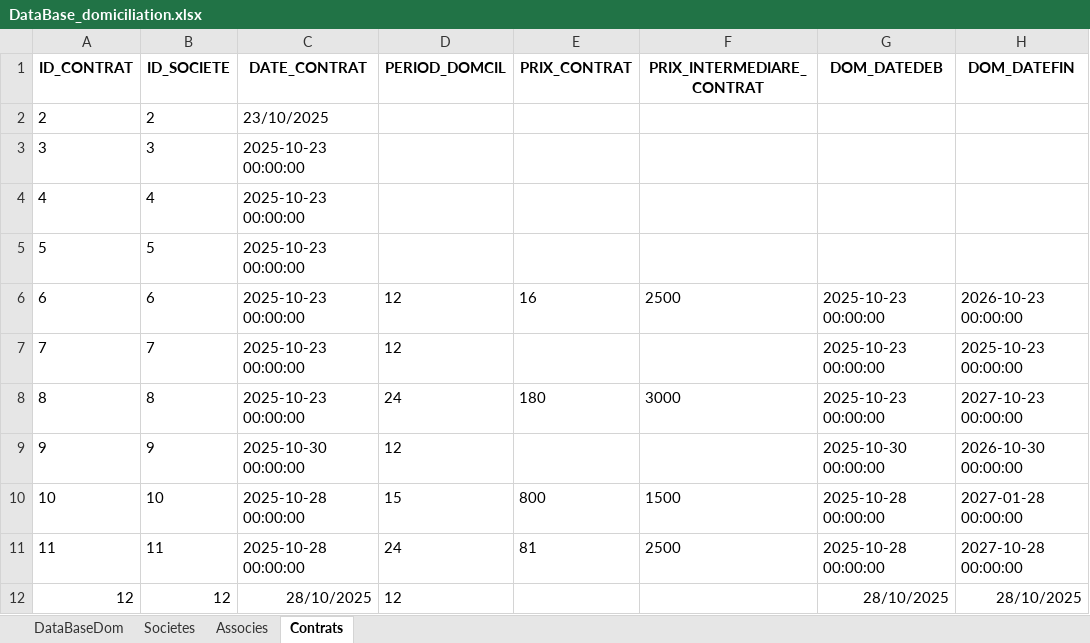
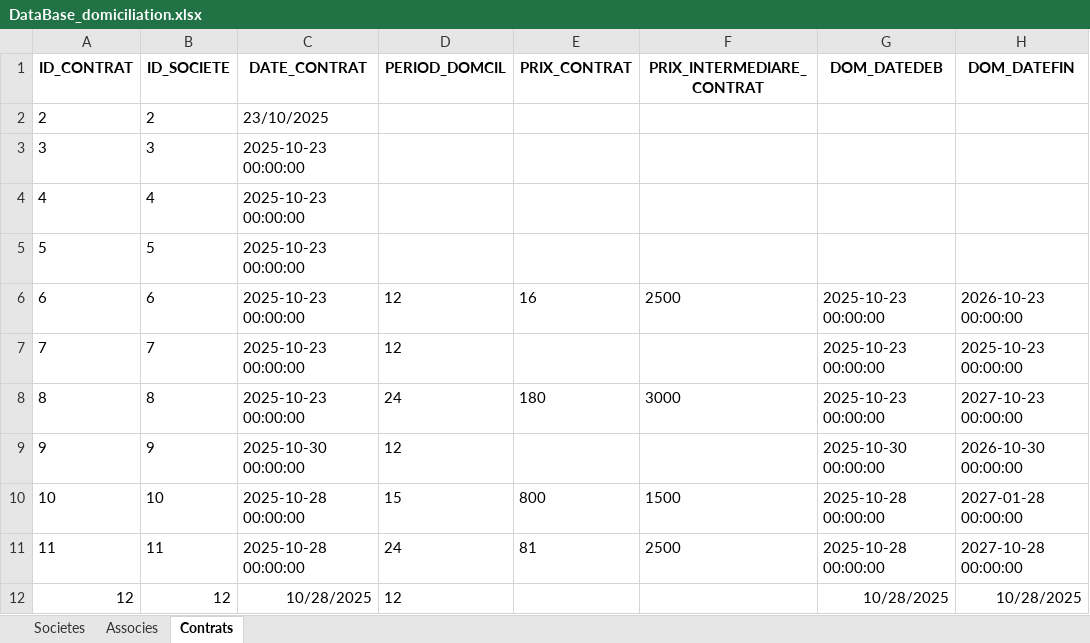
Before and after one commit to LearniTome/Center-Domiciliation-App, an Excel workbook: databases/DataBase_domiciliation.xlsx, sheet Contrats, drawn as a sheet; values as stored, in another font and other column widths than the file's, no borders; the diff names each change by its address in the sheet, - before the commit and + after, or states it on an @@ line.

```diff
--- a/databases/DataBase_domiciliation.xlsx (sheet Contrats)
+++ b/databases/DataBase_domiciliation.xlsx (sheet Contrats)
-sheet tab: DataBaseDom
-C12 (DATE_CONTRAT): 28/10/2025
+C12 (DATE_CONTRAT): 10/28/2025
-G12 (DOM_DATEDEB): 28/10/2025
+G12 (DOM_DATEDEB): 10/28/2025
-H12 (DOM_DATEFIN): 28/10/2025
+H12 (DOM_DATEFIN): 10/28/2025
```
Also changed, not shown: sheet Societes, 3 other files.
